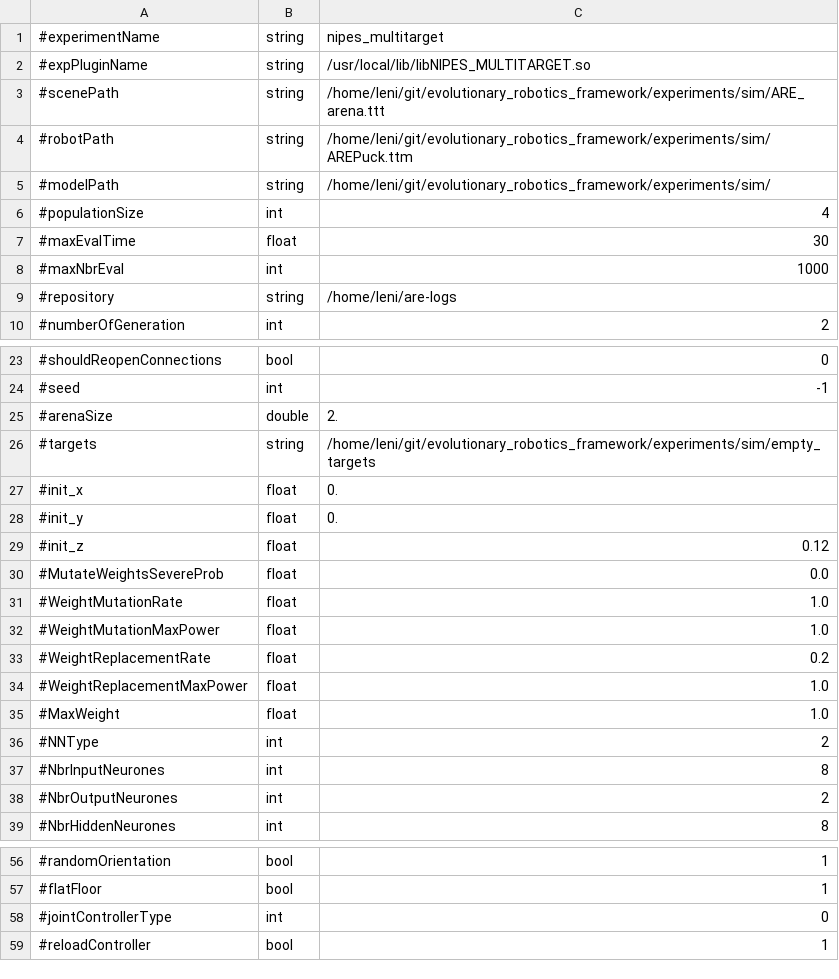
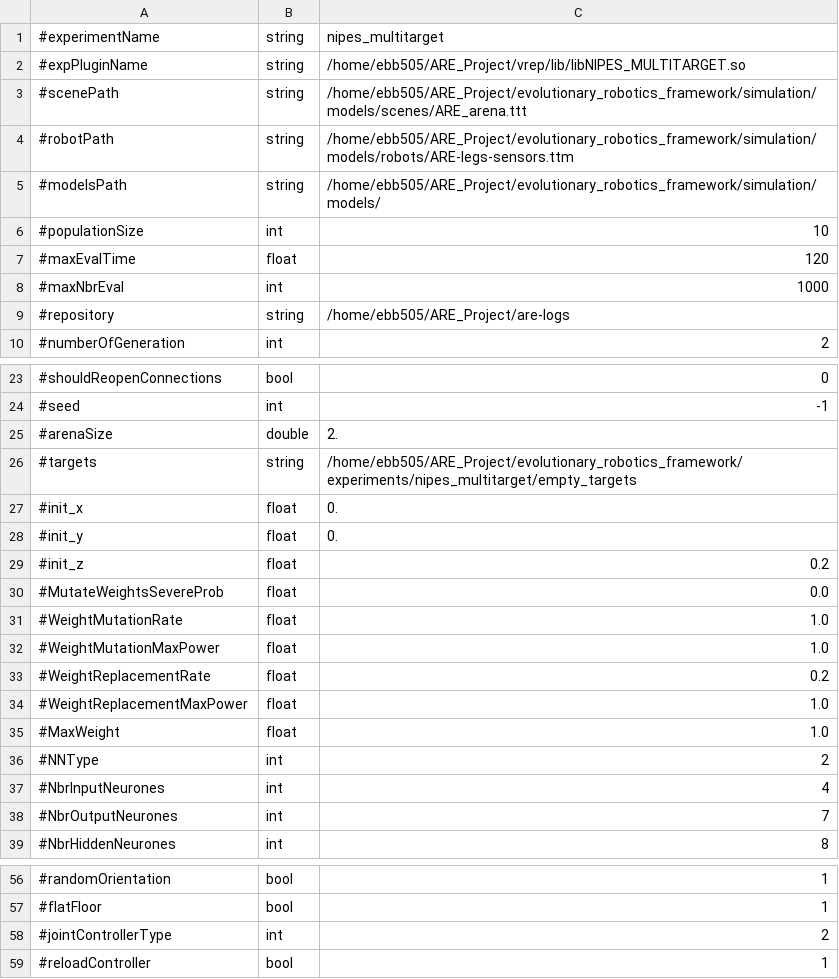
Before and after one commit to AutonomousRoboticEvolution/AREFramework, a CSV file: experiments/nipes_multitarget/parameters.csv, drawn as a sheet; only a part is shown, gaps mark what is left out.

Commit message:
New robots created for testing.

```diff
--- a/experiments/nipes_multitarget/parameters.csv
+++ b/experiments/nipes_multitarget/parameters.csv
@@ -1,10 +1,10 @@
 #experimentName,string,nipes_multitarget
-#expPluginName,string,/usr/local/lib/libNIPES_MULTITARGET.so
-#scenePath,string,/home/leni/git/evolutionary_robotics_framework/experiments/sim/ARE_arena.ttt
-#robotPath,string,/home/leni/git/evolutionary_robotics_framework/experiments/sim/AREPuck.ttm
-#modelPath,string,/home/leni/git/evolutionary_robotics_framework/experiments/sim/
-#populationSize,int,4
-#maxEvalTime,float,30
+#expPluginName,string,/home/ebb505/ARE_Project/vrep/lib/libNIPES_MULTITARGET.so
+#scenePath,string,/home/ebb505/ARE_Project/evolutionary_robotics_framework/simulation/models/scenes/ARE_arena.ttt
+#robotPath,string,/home/ebb505/ARE_Project/evolutionary_robotics_framework/simulation/models/robots/ARE-legs-sensors.ttm
+#modelsPath,string,/home/ebb505/ARE_Project/evolutionary_robotics_framework/simulation/models/
+#populationSize,int,10
+#maxEvalTime,float,120
 #maxNbrEval,int,1000
-#repository,string,/home/leni/are-logs
+#repository,string,/home/ebb505/ARE_Project/are-logs
 #numberOfGeneration,int,2
@@ -25,6 +25,6 @@
 #arenaSize,double,2.
-#targets,string,/home/leni/git/evolutionary_robotics_framework/experiments/sim/empty_targets
+#targets,string,/home/ebb505/ARE_Project/evolutionary_robotics_framework/experiments/nipes_multitarget/empty_targets
 #init_x,float,0.
 #init_y,float,0.
-#init_z,float,0.12
+#init_z,float,0.2
 #MutateWeightsSevereProb,float,0.0
@@ -36,4 +36,4 @@
 #NNType,int,2
-#NbrInputNeurones,int,8
-#NbrOutputNeurones,int,2
+#NbrInputNeurones,int,4
+#NbrOutputNeurones,int,7
 #NbrHiddenNeurones,int,8
@@ -57,3 +57,3 @@
 #flatFloor,bool,1
-#jointControllerType,int,0
+#jointControllerType,int,2
 #reloadController,bool,1
```
Also changed, not shown: experiments/bodyplantesting_nn2/parameters.csv, experiments/mnipes/parameters.csv, 6 other files.
